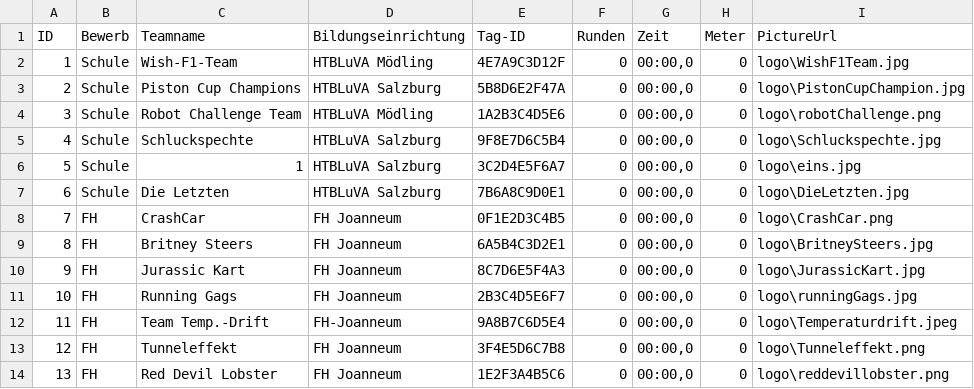
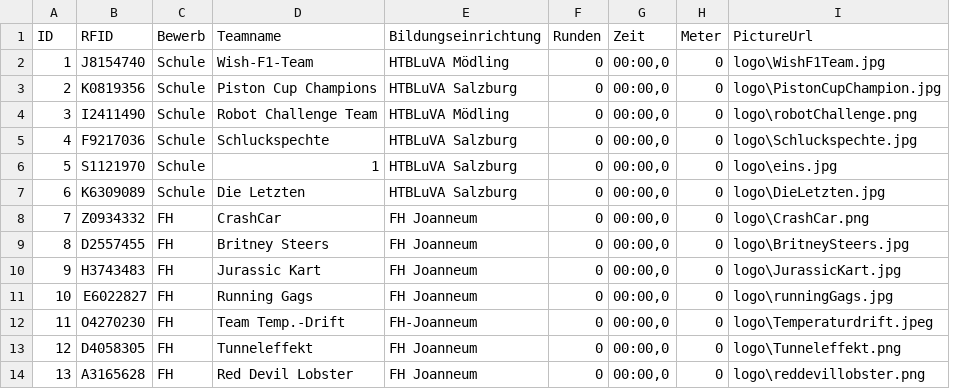
Before and after one commit to gerdhinze/CC_Zeitnehmung_Software, a CSV file: MATLAB/CC_TimeDisplay/CCTM2023.csv, drawn as a sheet; removed rows and columns are numbered as before the commit, all else as after; the diff names each change by its address in the sheet, - before the commit and + after, or states it on an @@ line.

Commit message:
added RFID

```diff
--- a/MATLAB/CC_TimeDisplay/CCTM2023.csv
+++ b/MATLAB/CC_TimeDisplay/CCTM2023.csv
+column B (RFID), rows 2-14: J8154740 | K0819356 | I2411490 | F9217036 | S1121970 | K6309089 | Z0934332 | D2557455 | H3743483 | E6022827 | O4270230 | D4058305 | A3165628
-column E (Tag-ID), rows 2-14: 4E7A9C3D12F | 5B8D6E2F47A | 1A2B3C4D5E6 | 9F8E7D6C5B4 | 3C2D4E5F6A7 | 7B6A8C9D0E1 | 0F1E2D3C4B5 | 6A5B4C3D2E1 | 8C7D6E5F4A3 | 2B3C4D5E6F7 | 9A8B7C6D5E4 | 3F4E5D6C7B8 | 1E2F3A4B5C6
```
Also changed, not shown: MATLAB/CC_TimeDisplay/CCTM20232.csv, MATLAB/CC_TimeDisplay/CCTM2023_OC.csv.
